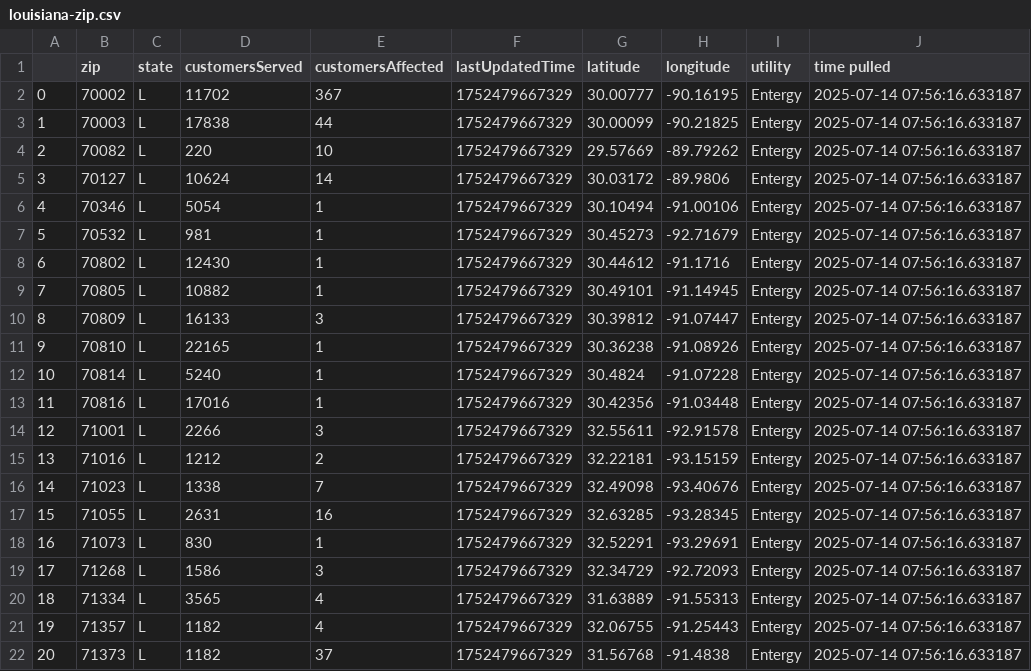
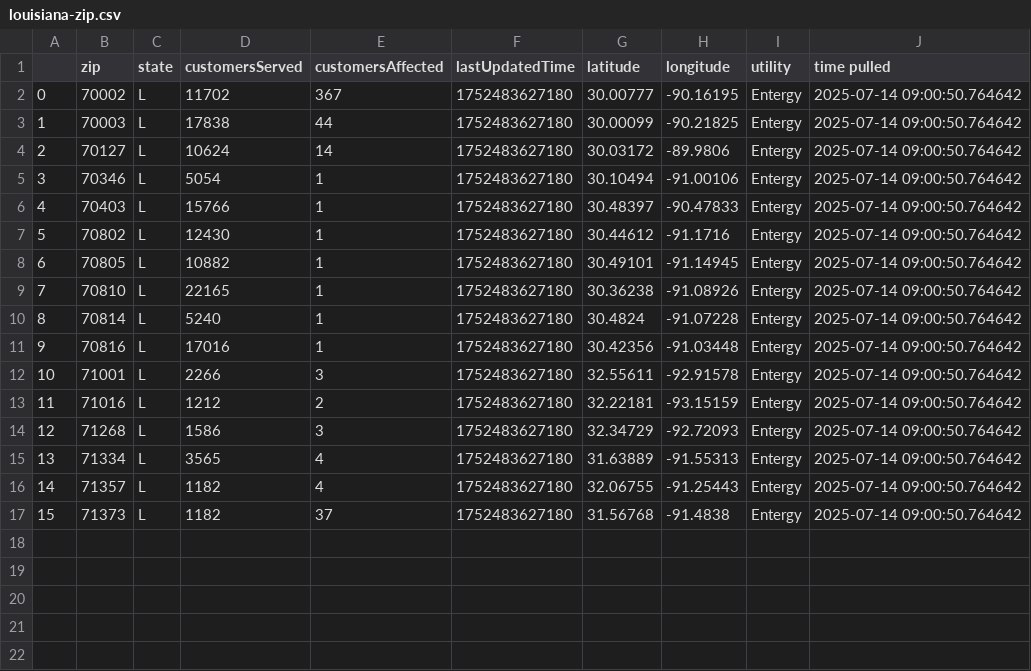
Before and after one commit to sophiaanderson14/entergy-github, a CSV file: louisiana-zip.csv, drawn as a sheet; removed rows and columns are numbered as before the commit, all else as after; the diff names each change by its address in the sheet, - before the commit and + after, or states it on an @@ line.

```diff
--- a/louisiana-zip.csv
+++ b/louisiana-zip.csv
-F2:F3 (lastUpdatedTime): 1752479667329
+F2:F3 (lastUpdatedTime): 1752483627180
-J2:J3 (time pulled): 2025-07-14 07:56:16.633187
+J2:J3 (time pulled): 2025-07-14 09:00:50.764642
-row 4: 2 | 70082 | L | 220 | 10 | 1752479667329 | 29.57669 | -89.79262 | Entergy | 2025-07-14 07:56:16.633187
@@ column A renumbered from row 4 down @@
-F4:F5 (lastUpdatedTime): 1752479667329
+F4:F5 (lastUpdatedTime): 1752483627180
-J4:J5 (time pulled): 2025-07-14 07:56:16.633187
+J4:J5 (time pulled): 2025-07-14 09:00:50.764642
-row 7: 5 | 70532 | L | 981 | 1 | 1752479667329 | 30.45273 | -92.71679 | Entergy | 2025-07-14 07:56:16.633187
+row 6: 4 | 70403 | L | 15766 | 1 | 1752483627180 | 30.48397 | -90.47833 | Entergy | 2025-07-14 09:00:50.764642
-F7:F8 (lastUpdatedTime): 1752479667329
+F7:F8 (lastUpdatedTime): 1752483627180
-J7:J8 (time pulled): 2025-07-14 07:56:16.633187
+J7:J8 (time pulled): 2025-07-14 09:00:50.764642
-row 10: 8 | 70809 | L | 16133 | 3 | 1752479667329 | 30.39812 | -91.07447 | Entergy | 2025-07-14 07:56:16.633187
-F9:F13 (lastUpdatedTime): 1752479667329
+F9:F13 (lastUpdatedTime): 1752483627180
-J9:J13 (time pulled): 2025-07-14 07:56:16.633187
+J9:J13 (time pulled): 2025-07-14 09:00:50.764642
-row 16: 14 | 71023 | L | 1338 | 7 | 1752479667329 | 32.49098 | -93.40676 | Entergy | 2025-07-14 07:56:16.633187
-row 17: 15 | 71055 | L | 2631 | 16 | 1752479667329 | 32.63285 | -93.28345 | Entergy | 2025-07-14 07:56:16.633187
-row 18: 16 | 71073 | L | 830 | 1 | 1752479667329 | 32.52291 | -93.29691 | Entergy | 2025-07-14 07:56:16.633187
-F14:F17 (lastUpdatedTime): 1752479667329
+F14:F17 (lastUpdatedTime): 1752483627180
-J14:J17 (time pulled): 2025-07-14 07:56:16.633187
+J14:J17 (time pulled): 2025-07-14 09:00:50.764642
```
Also changed, not shown: louisiana-county.csv, mississippi-county.csv, 1 other file.
